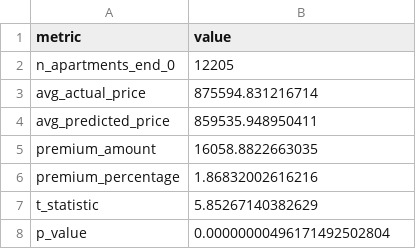
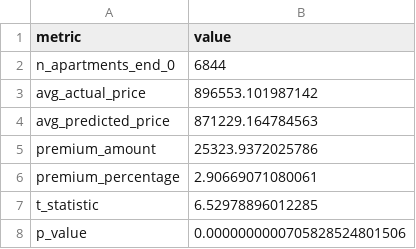
Before and after one commit to gsaco/High_Dimensional_Linear_Models, a CSV file: R/output/premium_analysis.csv, drawn as a sheet.

```diff
--- a/R/output/premium_analysis.csv
+++ b/R/output/premium_analysis.csv
@@ -1,8 +1,8 @@
 "metric","value"
-"n_apartments_end_0",12205
-"avg_actual_price",875594.831216714
-"avg_predicted_price",859535.948950411
-"premium_amount",16058.8822663035
-"premium_percentage",1.86832002616216
-"t_statistic",5.85267140382629
-"p_value",0.00000000496171492502804
+"n_apartments_end_0",6844
+"avg_actual_price",896553.101987142
+"avg_predicted_price",871229.164784563
+"premium_amount",25323.9372025786
+"premium_percentage",2.90669071080061
+"t_statistic",6.52978896012285
+"p_value",0.0000000000705828524801506
```
Also changed, not shown: Julia/output/premium_analysis.csv, Julia/output/regression_results.csv, 11 other files.
